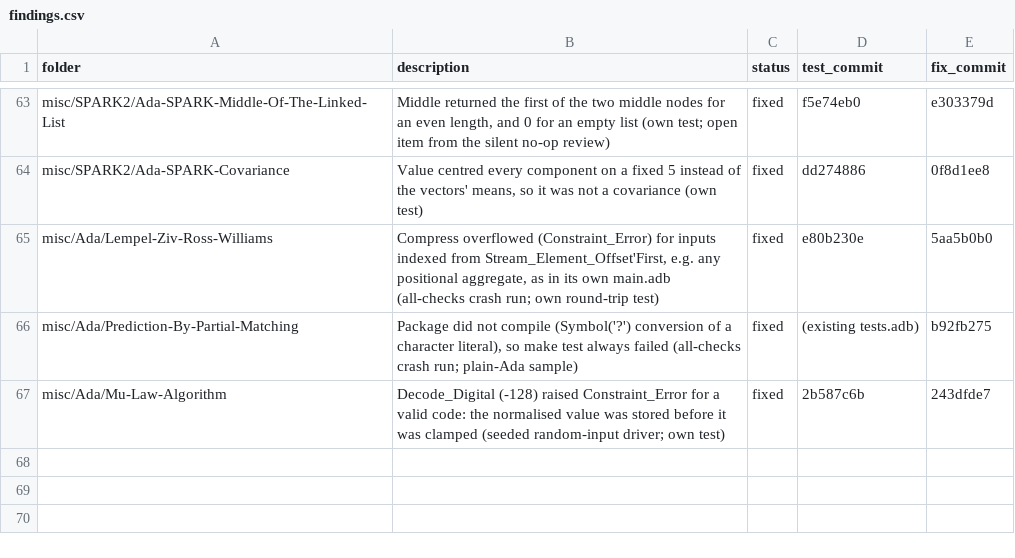
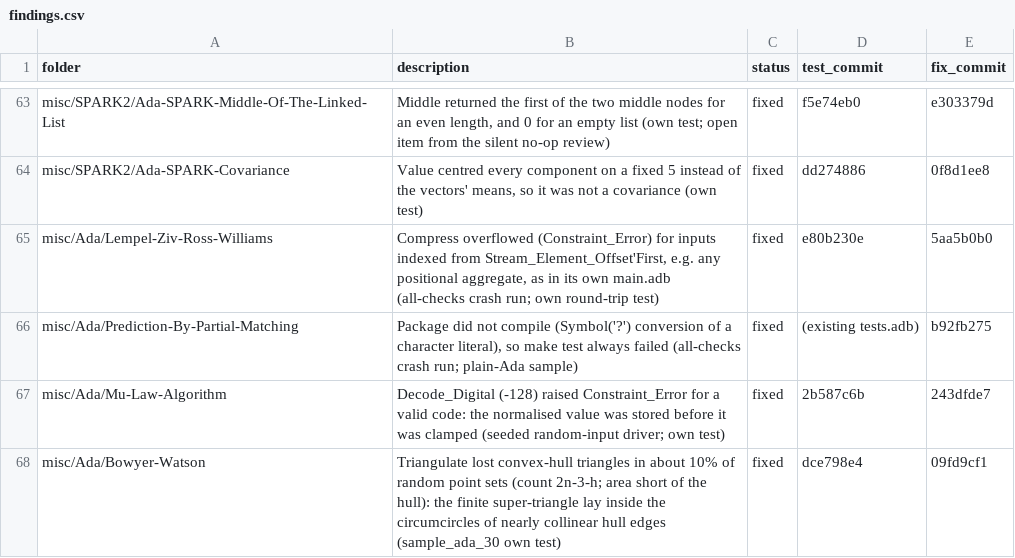
Before and after one commit to RobertBoettcherSF/Ada-Algorithms, a CSV file: tools/vv/findings.csv, drawn as a sheet; only a part is shown, gaps mark what is left out; the diff names each change by its address in the sheet, - before the commit and + after, or states it on an @@ line.

Commit message:
V&V bookkeeping: Bowyer-Watson finding, sample rows, index
findings.csv: Bowyer-Watson (test dce798e4, fix 09fd9cf1), 67 rows,
0 open. Sample: Backtracking passes, Bowyer-Watson is the second bug.
Do-nothing check: ok for both. Index regenerated.

```diff
--- a/tools/vv/findings.csv
+++ b/tools/vv/findings.csv
+row 68: misc/Ada/Bowyer-Watson | Triangulate lost convex-hull triangles in about 10% of random point sets (count 2n-3-h; area short of the hull): the finite super-triangle lay inside the circumcircles of nearly collinear hull edges (sample_ada_30 own test) | fixed | dce798e4 | 09fd9cf1
```
Also changed, not shown: PROOFS.csv, tools/vv/own_tests.csv, 3 other files.
